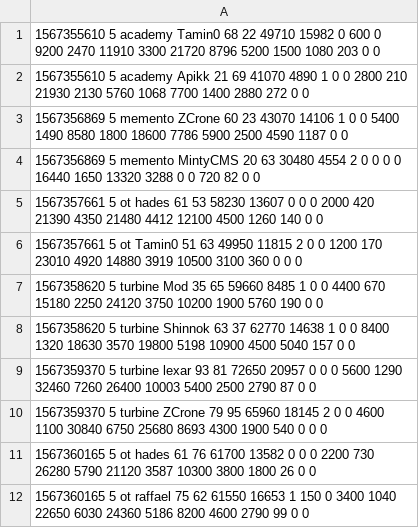
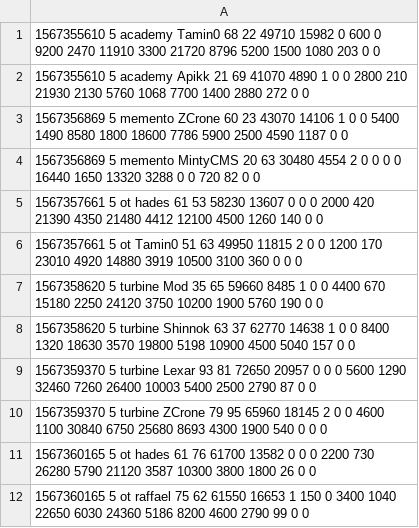
Before and after one commit to sauerduels/stats-generator, a CSV file: logs/sd31/s4stats.csv, drawn as a sheet.

```diff
--- a/logs/sd31/s4stats.csv
+++ b/logs/sd31/s4stats.csv
@@ -8,3 +8,3 @@
 1567358620 5 turbine Shinnok 63 37 62770 14638 1 0 0 8400 1320 18630 3570 19800 5198 10900 4500 5040 157 0 0
-1567359370 5 turbine lexar 93 81 72650 20957 0 0 0 5600 1290 32460 7260 26400 10003 5400 2500 2790 87 0 0
+1567359370 5 turbine Lexar 93 81 72650 20957 0 0 0 5600 1290 32460 7260 26400 10003 5400 2500 2790 87 0 0
 1567359370 5 turbine ZCrone 79 95 65960 18145 2 0 0 4600 1100 30840 6750 25680 8693 4300 1900 540 0 0 0
```
Also changed, not shown: logs/sd31/s1stats.csv, logs/sd31/s5stats.csv, 1 other file.
